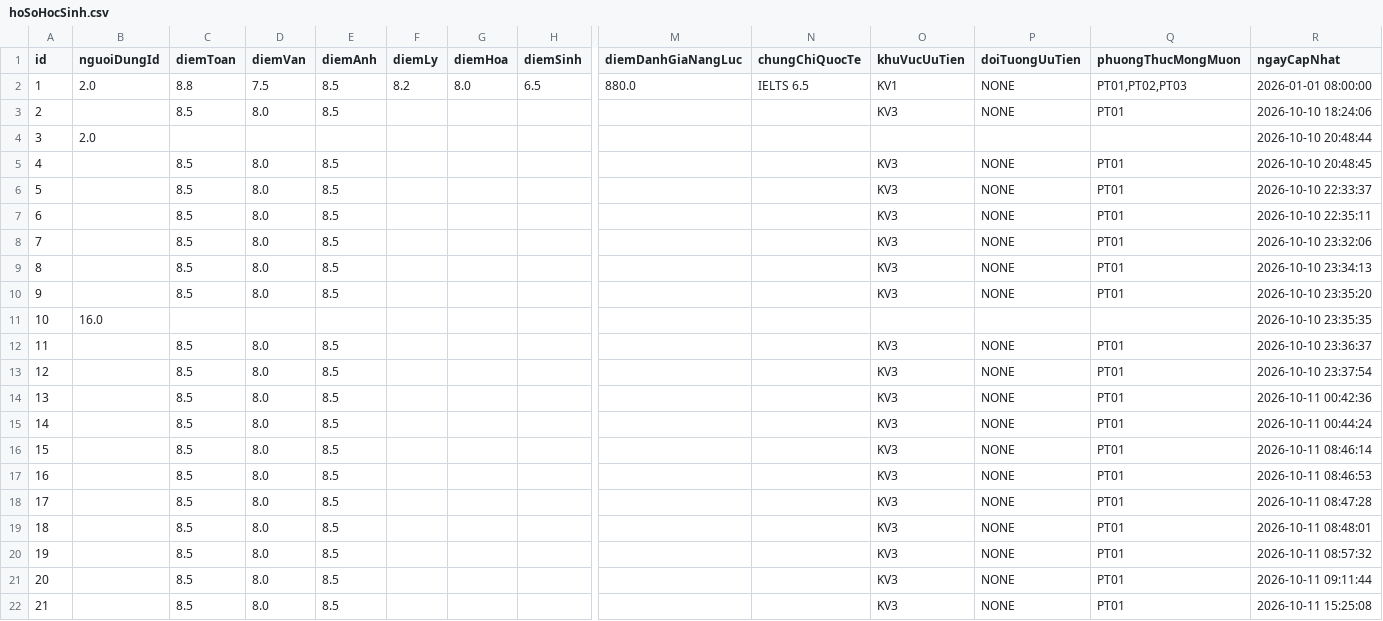
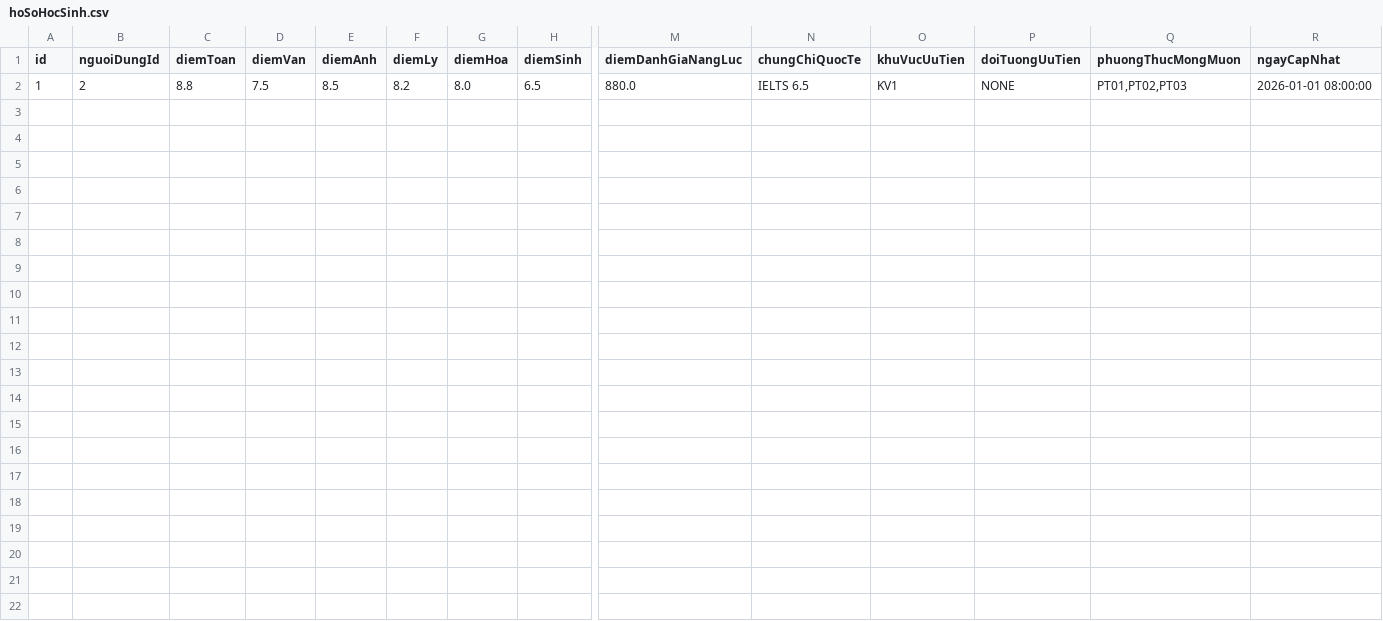
Before and after one commit to nguoiktay/He-tro-giup-quyet-dinh, a CSV file: data/csv/hoSoHocSinh.csv, drawn as a sheet; only a part is shown, gaps mark what is left out; rows hold the shown columns only; the diff names each change by its address in the sheet, - before the commit and + after, or states it on an @@ line.

```diff
--- a/data/csv/hoSoHocSinh.csv
+++ b/data/csv/hoSoHocSinh.csv
-B2 (nguoiDungId): 2.0
+B2 (nguoiDungId): 2
-row 3: 2 |  | 8.5 | 8.0 | 8.5 |  |  |  |  |  | KV3 | NONE | PT01 | 2026-10-10 18:24:06
-row 4: 3 | 2.0 |  |  |  |  |  |  |  |  |  |  |  | 2026-10-10 20:48:44
-row 5: 4 |  | 8.5 | 8.0 | 8.5 |  |  |  |  |  | KV3 | NONE | PT01 | 2026-10-10 20:48:45
-row 6: 5 |  | 8.5 | 8.0 | 8.5 |  |  |  |  |  | KV3 | NONE | PT01 | 2026-10-10 22:33:37
-row 7: 6 |  | 8.5 | 8.0 | 8.5 |  |  |  |  |  | KV3 | NONE | PT01 | 2026-10-10 22:35:11
-row 8: 7 |  | 8.5 | 8.0 | 8.5 |  |  |  |  |  | KV3 | NONE | PT01 | 2026-10-10 23:32:06
-row 9: 8 |  | 8.5 | 8.0 | 8.5 |  |  |  |  |  | KV3 | NONE | PT01 | 2026-10-10 23:34:13
-row 10: 9 |  | 8.5 | 8.0 | 8.5 |  |  |  |  |  | KV3 | NONE | PT01 | 2026-10-10 23:35:20
-row 11: 10 | 16.0 |  |  |  |  |  |  |  |  |  |  |  | 2026-10-10 23:35:35
-row 12: 11 |  | 8.5 | 8.0 | 8.5 |  |  |  |  |  | KV3 | NONE | PT01 | 2026-10-10 23:36:37
-row 13: 12 |  | 8.5 | 8.0 | 8.5 |  |  |  |  |  | KV3 | NONE | PT01 | 2026-10-10 23:37:54
-row 14: 13 |  | 8.5 | 8.0 | 8.5 |  |  |  |  |  | KV3 | NONE | PT01 | 2026-10-11 00:42:36
-row 15: 14 |  | 8.5 | 8.0 | 8.5 |  |  |  |  |  | KV3 | NONE | PT01 | 2026-10-11 00:44:24
-row 16: 15 |  | 8.5 | 8.0 | 8.5 |  |  |  |  |  | KV3 | NONE | PT01 | 2026-10-11 08:46:14
-row 17: 16 |  | 8.5 | 8.0 | 8.5 |  |  |  |  |  | KV3 | NONE | PT01 | 2026-10-11 08:46:53
-row 18: 17 |  | 8.5 | 8.0 | 8.5 |  |  |  |  |  | KV3 | NONE | PT01 | 2026-10-11 08:47:28
-row 19: 18 |  | 8.5 | 8.0 | 8.5 |  |  |  |  |  | KV3 | NONE | PT01 | 2026-10-11 08:48:01
-row 20: 19 |  | 8.5 | 8.0 | 8.5 |  |  |  |  |  | KV3 | NONE | PT01 | 2026-10-11 08:57:32
-row 21: 20 |  | 8.5 | 8.0 | 8.5 |  |  |  |  |  | KV3 | NONE | PT01 | 2026-10-11 09:11:44
-row 22: 21 |  | 8.5 | 8.0 | 8.5 |  |  |  |  |  | KV3 | NONE | PT01 | 2026-10-11 15:25:08
```
Also changed, not shown: data/csv/goiYNguyenVong.csv, data/csv/nguoiDung.csv, 23 other files.
